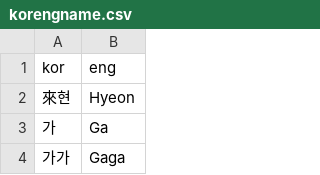
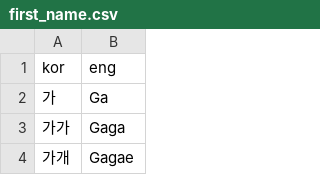
Before and after one commit to 20190511/PCSS, a CSV file: first_name.csv (was korengname.csv), drawn as a sheet; only a part is shown; the shorter side is filled out with more unchanged rows.

```diff
--- a/korengname.csv
+++ b/first_name.csv
@@ -1,3 +1,2 @@
 kor,eng
-來현,Hyeon
 가,Ga
```
Also changed, not shown: 5 other files.
